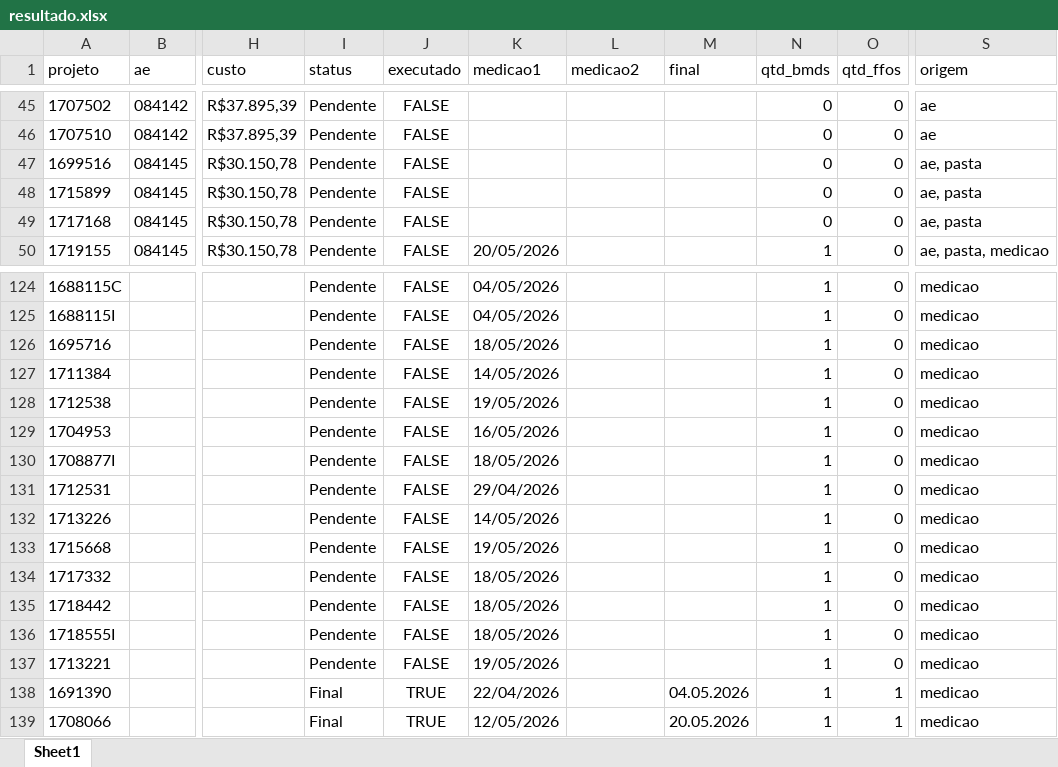
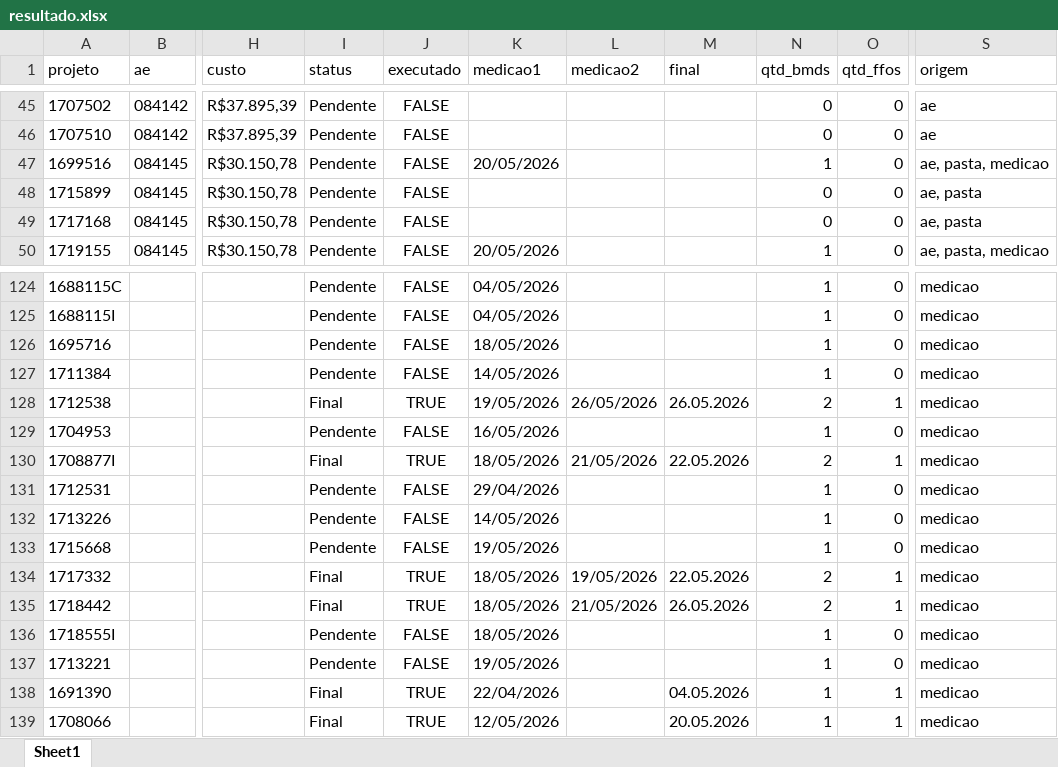
Before and after one commit to gabrielmedeirosasp-ops/HAGAP, an Excel workbook: resultado.xlsx, sheet Sheet1, drawn as a sheet; only a part is shown, gaps mark what is left out; values as stored, in another font and other column widths than the file's, no borders; the diff covers the shown part only; the diff names each change by its address in the sheet, - before the commit and + after, or states it on an @@ line.

```diff
--- a/resultado.xlsx (sheet Sheet1)
+++ b/resultado.xlsx (sheet Sheet1)
-K47 (medicao1): (empty)
+K47 (medicao1): 20/05/2026
-N47 (qtd_bmds): 0
+N47 (qtd_bmds): 1
-S47 (origem): ae, pasta
+S47 (origem): ae, pasta, medicao
-I128 (status): Pendente
+I128 (status): Final
-J128 (executado): FALSE
+J128 (executado): TRUE
-L128 (medicao2): (empty)
+L128 (medicao2): 26/05/2026
-M128 (final): (empty)
+M128 (final): 26.05.2026
-N128 (qtd_bmds): 1
+N128 (qtd_bmds): 2
-O128 (qtd_ffos): 0
+O128 (qtd_ffos): 1
-I130 (status): Pendente
+I130 (status): Final
-J130 (executado): FALSE
+J130 (executado): TRUE
-L130 (medicao2): (empty)
+L130 (medicao2): 21/05/2026
-M130 (final): (empty)
+M130 (final): 22.05.2026
-N130 (qtd_bmds): 1
+N130 (qtd_bmds): 2
-O130 (qtd_ffos): 0
+O130 (qtd_ffos): 1
-I134:I135 (status): Pendente
+I134:I135 (status): Final
-J134:J135 (executado): FALSE
+J134:J135 (executado): TRUE
-L134 (medicao2): (empty)
+L134 (medicao2): 19/05/2026
-M134 (final): (empty)
+M134 (final): 22.05.2026
-N134:N135 (qtd_bmds): 1
+N134:N135 (qtd_bmds): 2
-O134:O135 (qtd_ffos): 0
+O134:O135 (qtd_ffos): 1
-L135 (medicao2): (empty)
+L135 (medicao2): 21/05/2026
-M135 (final): (empty)
+M135 (final): 26.05.2026
```
Also changed, not shown: 10 added rows and 41 edited cells elsewhere in this sheet, 1 other file.
